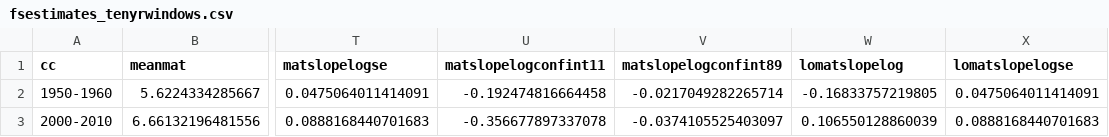
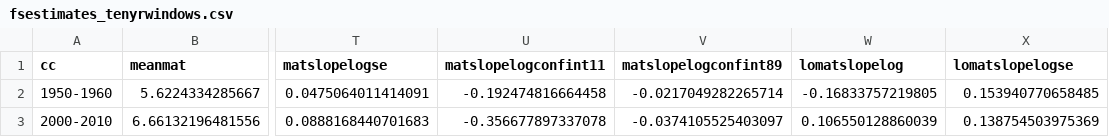
Before and after one commit to lizzieinvancouver/decsens, a CSV file: analyses/pep_analyses/output/fsestimates_tenyrwindows.csv, drawn as a sheet; only a part is shown, gaps mark what is left out; the diff names each change by its address in the sheet, - before the commit and + after, or states it on an @@ line.

```diff
--- a/analyses/pep_analyses/output/fsestimates_tenyrwindows.csv
+++ b/analyses/pep_analyses/output/fsestimates_tenyrwindows.csv
-X2 (lomatslopelogse): 0.0475064011414091
+X2 (lomatslopelogse): 0.153940770658485
-X3 (lomatslopelogse): 0.0888168440701683
+X3 (lomatslopelogse): 0.138754503975369
```
Also changed, not shown: analyses/pep_analyses/output/bpenestimates_withlog_1950_2000.csv, analyses/pep_analyses/output/bpestimates_tenyrwindows.csv, 5 other files.
